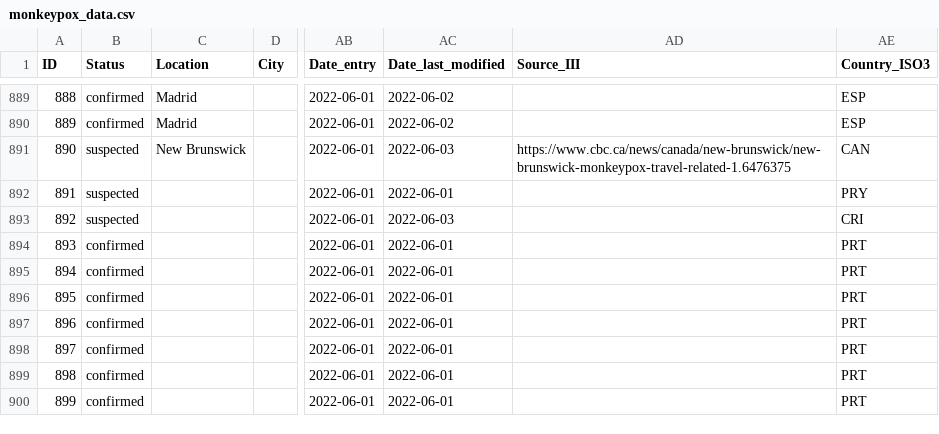
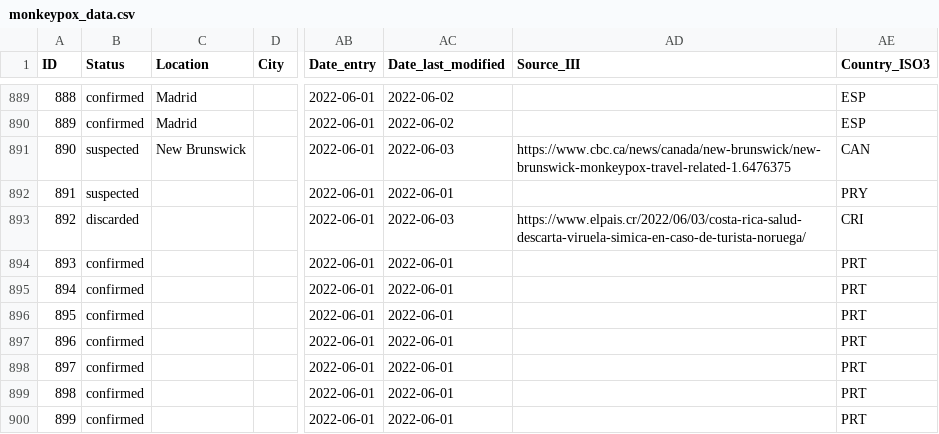
Before and after one commit to ZakariaBouguira/MonkeyPox, a CSV file: data/monkeypox_data.csv, drawn as a sheet; only a part is shown, gaps mark what is left out; the diff names each change by its address in the sheet, - before the commit and + after, or states it on an @@ line.

Commit message:
scheduled commit

```diff
--- a/data/monkeypox_data.csv
+++ b/data/monkeypox_data.csv
-B893 (Status): suspected
+B893 (Status): discarded
-AD893 (Source_III): (empty)
+AD893 (Source_III): https://www.elpais.cr/2022/06/03/costa-rica-salud-descarta-viruela-simica-en-caso-de-turista-noruega/
```
